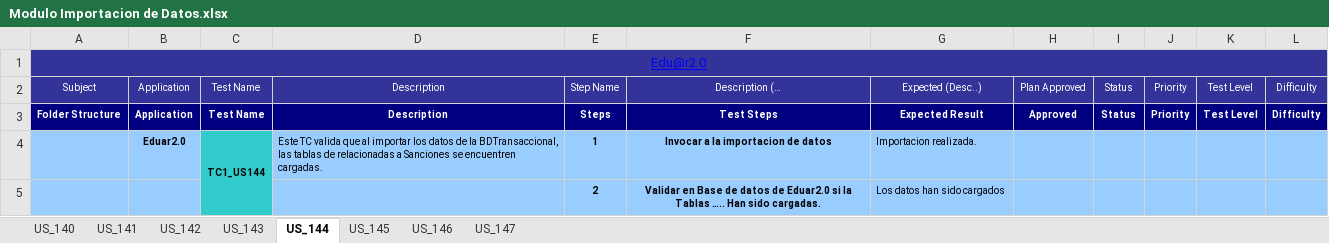
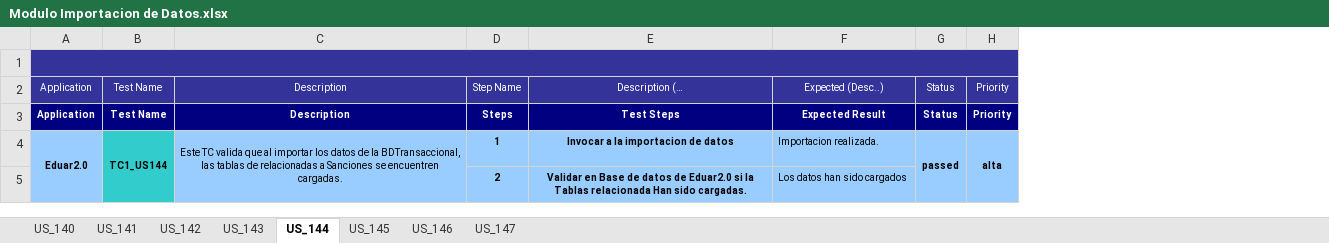
Before and after one commit to martinherr3/blpm, an Excel workbook: Docs/08-Prueba/Modulo Importacion de Datos.xlsx, sheet US_144, drawn as a sheet; values as stored, in another font and other column widths than the file's, no borders; removed rows and columns are numbered as before the commit, all else as after; the diff names each change by its address in the sheet, - before the commit and + after, or states it on an @@ line.

Commit message:
test Modulo de informacion de Alumno .xlsx

```diff
--- a/Docs/08-Prueba/Modulo Importacion de Datos.xlsx (sheet US_144)
+++ b/Docs/08-Prueba/Modulo Importacion de Datos.xlsx (sheet US_144)
-column A, rows 1-3: Edu@r2.0 | Subject | Folder Structure
-column H, rows 2-3: Plan Approved | Approved
-column K, rows 2-3: Test Level | Test Level
-column L, rows 2-3: Difficulty | Difficulty
+A1:H1 merged
+A4:A5 merged
-C4 alignment: left
+C4 alignment: center
+C4:C5 merged
-G4: (empty)
+G4: passed
+G4:G5 merged
-H4: (empty)
+H4: alta
+H4:H5 merged
-E5: …la Tablas ….. Han sido…
+E5: …la Tablas relacionada Han sido…
```
Also changed, not shown: sheet US_140, sheet US_147, sheet US_141, sheet US_142, sheet US_145, sheet US_146, 1 more sheet, 1 other file.
